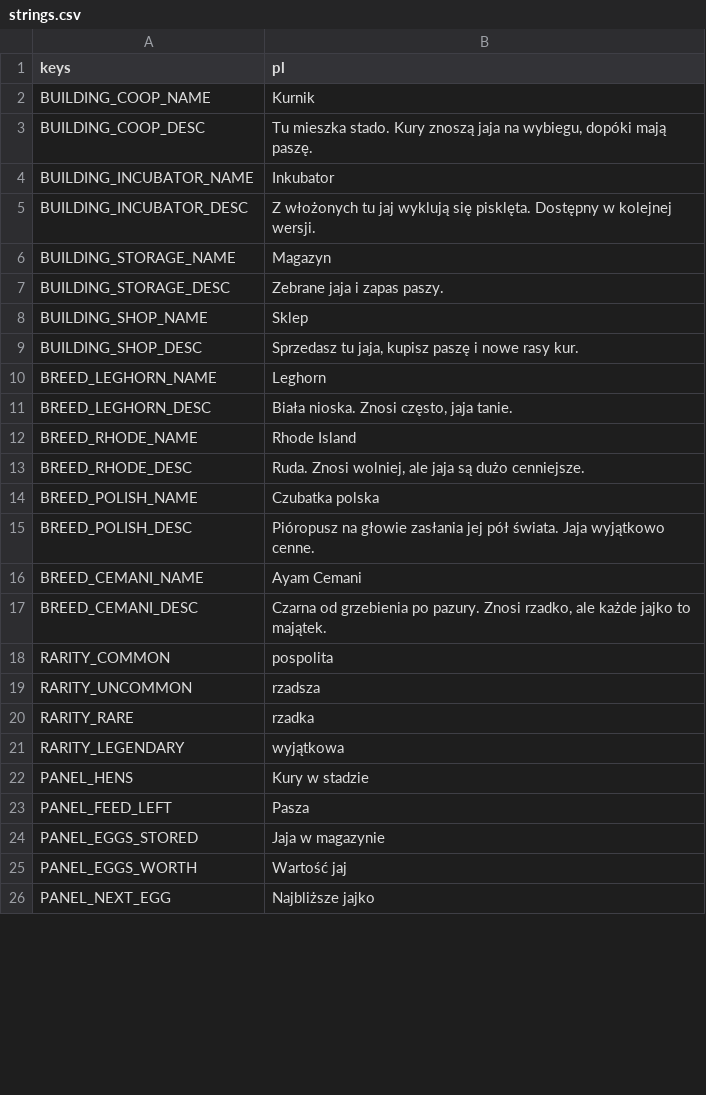
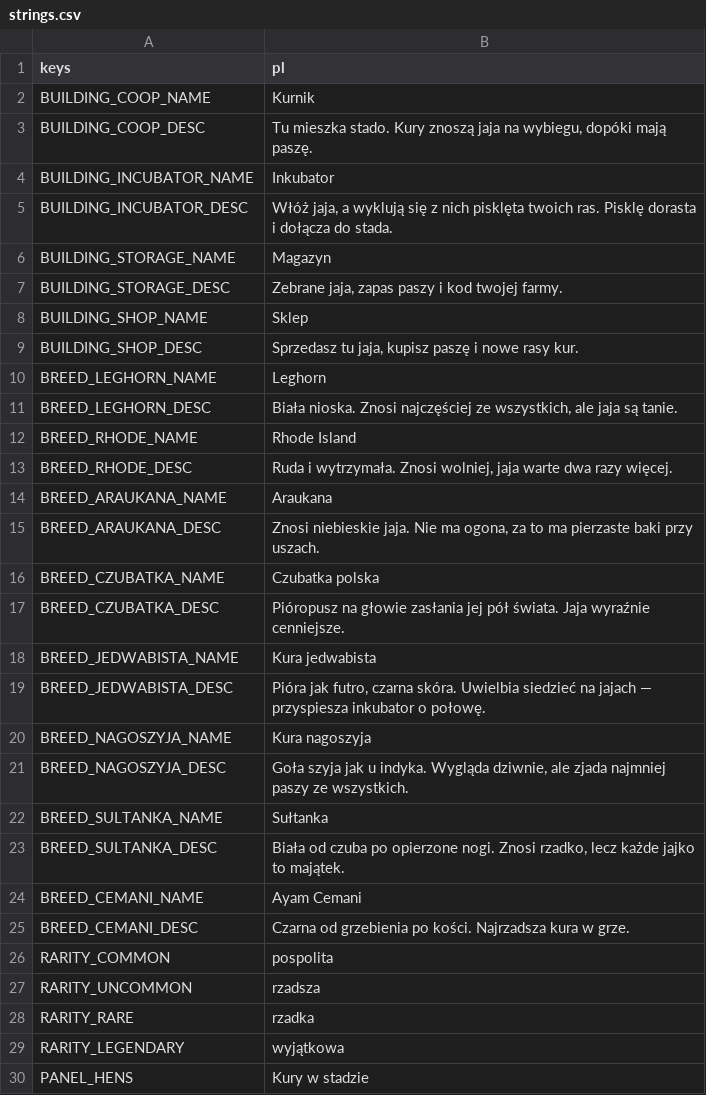
Before and after one commit to sodorn/kury, a CSV file: data/strings.csv, drawn as a sheet; only a part is shown; the shorter side is filled out with more unchanged rows; the diff covers the shown part only.

```diff
--- a/data/strings.csv
+++ b/data/strings.csv
@@ -4,5 +4,5 @@ BUILDING_COOP_DESC,"Tu mieszka stado. Kury znoszą jaja na wybiegu, dopóki maj
 BUILDING_INCUBATOR_NAME,Inkubator
-BUILDING_INCUBATOR_DESC,"Z włożonych tu jaj wyklują się pisklęta. Dostępny w kolejnej wersji."
+BUILDING_INCUBATOR_DESC,"Włóż jaja, a wyklują się z nich pisklęta twoich ras. Pisklę dorasta i dołącza do stada."
 BUILDING_STORAGE_NAME,Magazyn
-BUILDING_STORAGE_DESC,"Zebrane jaja i zapas paszy."
+BUILDING_STORAGE_DESC,"Zebrane jaja, zapas paszy i kod twojej farmy."
 BUILDING_SHOP_NAME,Sklep
@@ -10,9 +10,17 @@ BUILDING_SHOP_DESC,"Sprzedasz tu jaja, kupisz paszę i nowe rasy kur."
 BREED_LEGHORN_NAME,Leghorn
-BREED_LEGHORN_DESC,"Biała nioska. Znosi często, jaja tanie."
+BREED_LEGHORN_DESC,"Biała nioska. Znosi najczęściej ze wszystkich, ale jaja są tanie."
 BREED_RHODE_NAME,Rhode Island
-BREED_RHODE_DESC,"Ruda. Znosi wolniej, ale jaja są dużo cenniejsze."
-BREED_POLISH_NAME,Czubatka polska
-BREED_POLISH_DESC,"Pióropusz na głowie zasłania jej pół świata. Jaja wyjątkowo cenne."
+BREED_RHODE_DESC,"Ruda i wytrzymała. Znosi wolniej, jaja warte dwa razy więcej."
+BREED_ARAUKANA_NAME,Araukana
+BREED_ARAUKANA_DESC,"Znosi niebieskie jaja. Nie ma ogona, za to ma pierzaste baki przy uszach."
+BREED_CZUBATKA_NAME,Czubatka polska
+BREED_CZUBATKA_DESC,"Pióropusz na głowie zasłania jej pół świata. Jaja wyraźnie cenniejsze."
+BREED_JEDWABISTA_NAME,Kura jedwabista
+BREED_JEDWABISTA_DESC,"Pióra jak futro, czarna skóra. Uwielbia siedzieć na jajach — przyspiesza inkubator o połowę."
+BREED_NAGOSZYJA_NAME,Kura nagoszyja
+BREED_NAGOSZYJA_DESC,"Goła szyja jak u indyka. Wygląda dziwnie, ale zjada najmniej paszy ze wszystkich."
+BREED_SULTANKA_NAME,Sułtanka
+BREED_SULTANKA_DESC,"Biała od czuba po opierzone nogi. Znosi rzadko, lecz każde jajko to majątek."
 BREED_CEMANI_NAME,Ayam Cemani
-BREED_CEMANI_DESC,"Czarna od grzebienia po pazury. Znosi rzadko, ale każde jajko to majątek."
+BREED_CEMANI_DESC,"Czarna od grzebienia po kości. Najrzadsza kura w grze."
 RARITY_COMMON,pospolita
```
Also changed, not shown: 20 added rows, 1 removed row and 1 edited cell elsewhere in this file, 35 other files.
